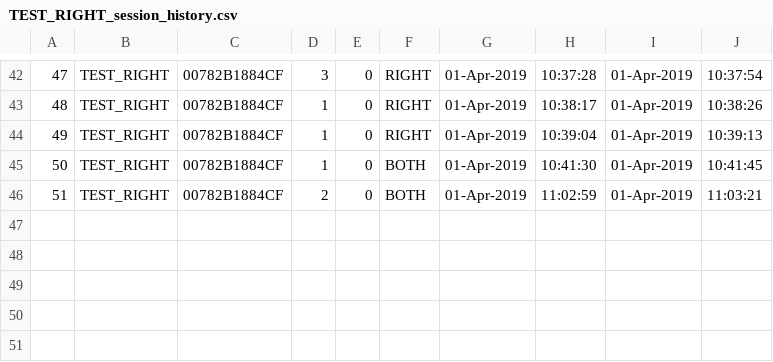
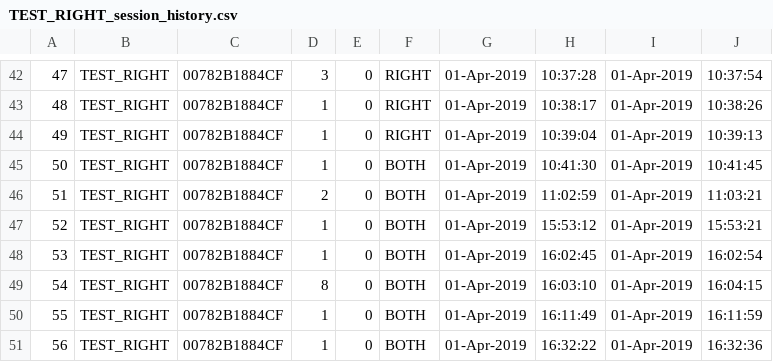
Before and after one commit to SilasiLab/HASRA, a CSV file: AnimalProfiles/TEST_RIGHT/Logs/TEST_RIGHT_session_history.csv, drawn as a sheet; only a part is shown, gaps mark what is left out; the diff names each change by its address in the sheet, - before the commit and + after, or states it on an @@ line.

```diff
--- a/AnimalProfiles/TEST_RIGHT/Logs/TEST_RIGHT_session_history.csv
+++ b/AnimalProfiles/TEST_RIGHT/Logs/TEST_RIGHT_session_history.csv
+row 47: 52 | TEST_RIGHT | 00782B1884CF | 1 | 0 | BOTH | 01-Apr-2019 | 15:53:12 | 01-Apr-2019 | 15:53:21
+row 48: 53 | TEST_RIGHT | 00782B1884CF | 1 | 0 | BOTH | 01-Apr-2019 | 16:02:45 | 01-Apr-2019 | 16:02:54
+row 49: 54 | TEST_RIGHT | 00782B1884CF | 8 | 0 | BOTH | 01-Apr-2019 | 16:03:10 | 01-Apr-2019 | 16:04:15
+row 50: 55 | TEST_RIGHT | 00782B1884CF | 1 | 0 | BOTH | 01-Apr-2019 | 16:11:49 | 01-Apr-2019 | 16:11:59
+row 51: 56 | TEST_RIGHT | 00782B1884CF | 1 | 0 | BOTH | 01-Apr-2019 | 16:32:22 | 01-Apr-2019 | 16:32:36
```
Also changed, not shown: AnimalProfiles/MOUSE1/Logs/MOUSE1_session_history.csv, 14 other files.
